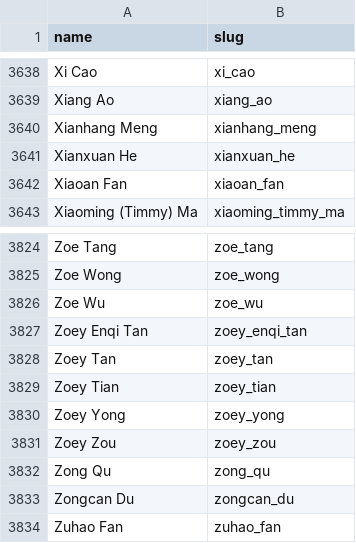
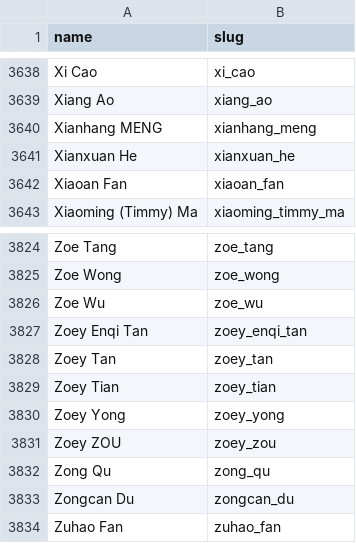
Before and after one commit to TheTaoOfGit/USJuniorBadmintonRanking, a CSV file: data/player_slugs.csv, drawn as a sheet; only a part is shown, gaps mark what is left out; the diff covers the shown part only.

```diff
--- a/data/player_slugs.csv
+++ b/data/player_slugs.csv
@@ -3639,3 +3639,3 @@ Xi Cao,xi_cao
 Xiang Ao,xiang_ao
-Xianhang Meng,xianhang_meng
+Xianhang MENG,xianhang_meng
 Xianxuan He,xianxuan_he
@@ -3830,3 +3830,3 @@ Zoey Tian,zoey_tian
 Zoey Yong,zoey_yong
-Zoey Zou,zoey_zou
+Zoey ZOU,zoey_zou
 Zong Qu,zong_qu
```
Also changed, not shown: 1 added row, 1 removed row and 9 edited cells elsewhere in this file, 27 other files.
